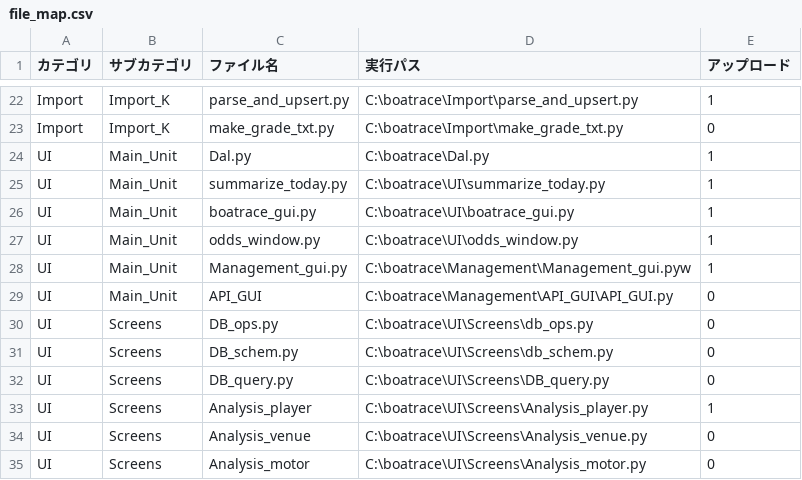
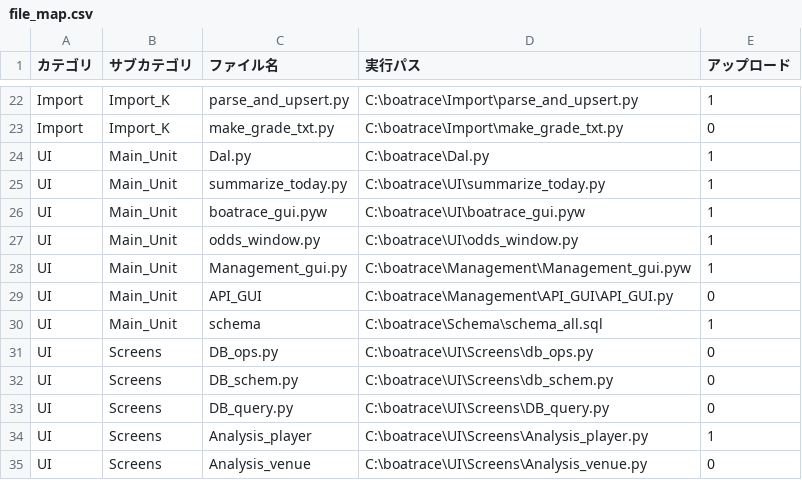
Before and after one commit to defact88/Boatrace, a CSV file: Management/file_map.csv, drawn as a sheet; only a part is shown, gaps mark what is left out; the shorter side is filled out with more unchanged rows.

```diff
--- a/Management/file_map.csv
+++ b/Management/file_map.csv
@@ -25,3 +25,3 @@ UI,Main_Unit,Dal.py,C:\boatrace\Dal.py,1
 UI,Main_Unit,summarize_today.py,C:\boatrace\UI\summarize_today.py,1
-UI,Main_Unit,boatrace_gui.py,C:\boatrace\UI\boatrace_gui.py,1
+UI,Main_Unit,boatrace_gui.pyw,C:\boatrace\UI\boatrace_gui.pyw,1
 UI,Main_Unit,odds_window.py,C:\boatrace\UI\odds_window.py,1
@@ -29,2 +29,3 @@ UI,Main_Unit,Management_gui.py,C:\boatrace\Management\Management_gui.pyw,1
 UI,Main_Unit,API_GUI,C:\boatrace\Management\API_GUI\API_GUI.py,0
+UI,Main_Unit,schema,C:\boatrace\Schema\schema_all.sql,1
 UI,Screens,DB_ops.py,C:\boatrace\UI\Screens\db_ops.py,0
```
Also changed, not shown: Management/args_table.csv, 6 other files.
